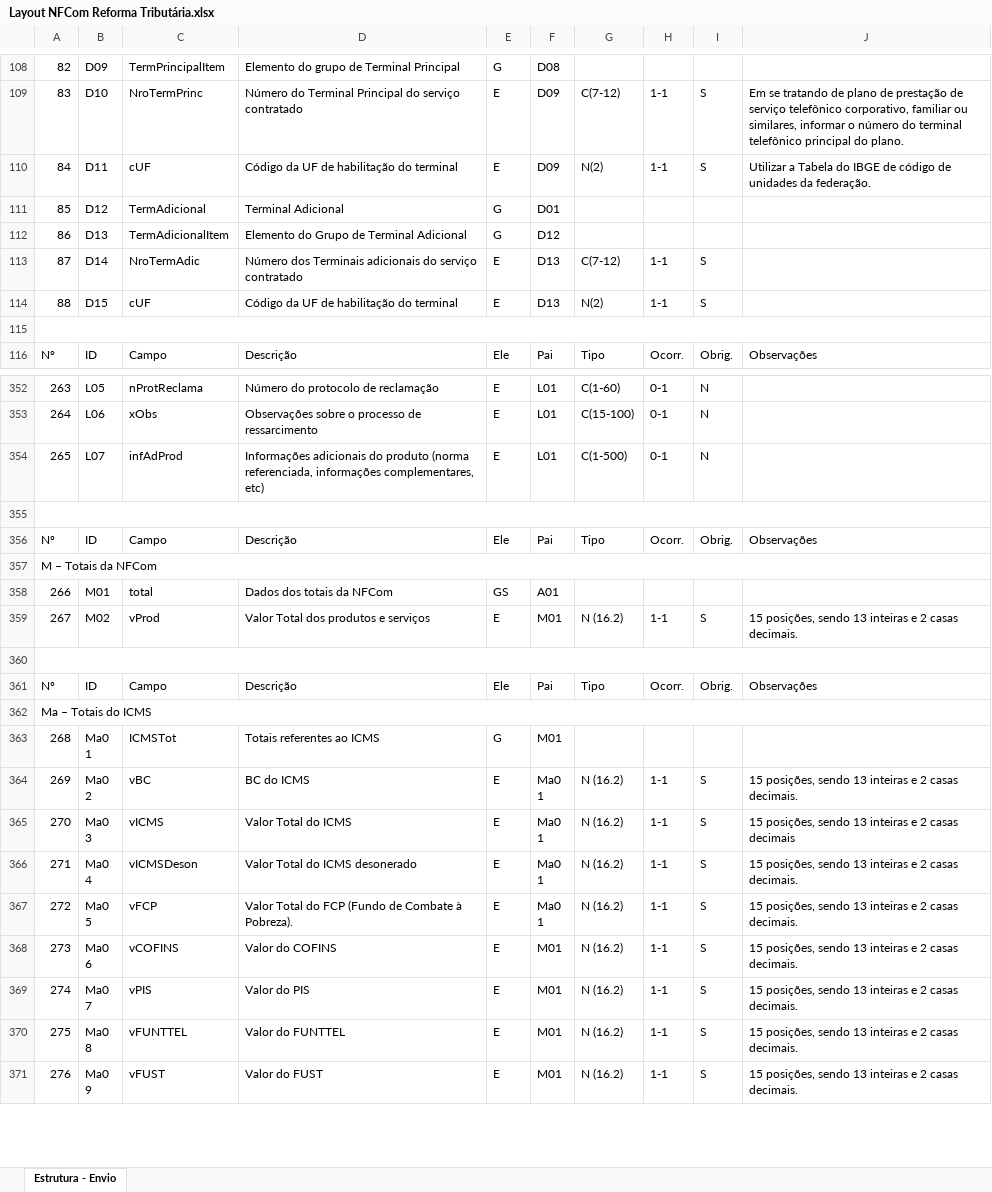
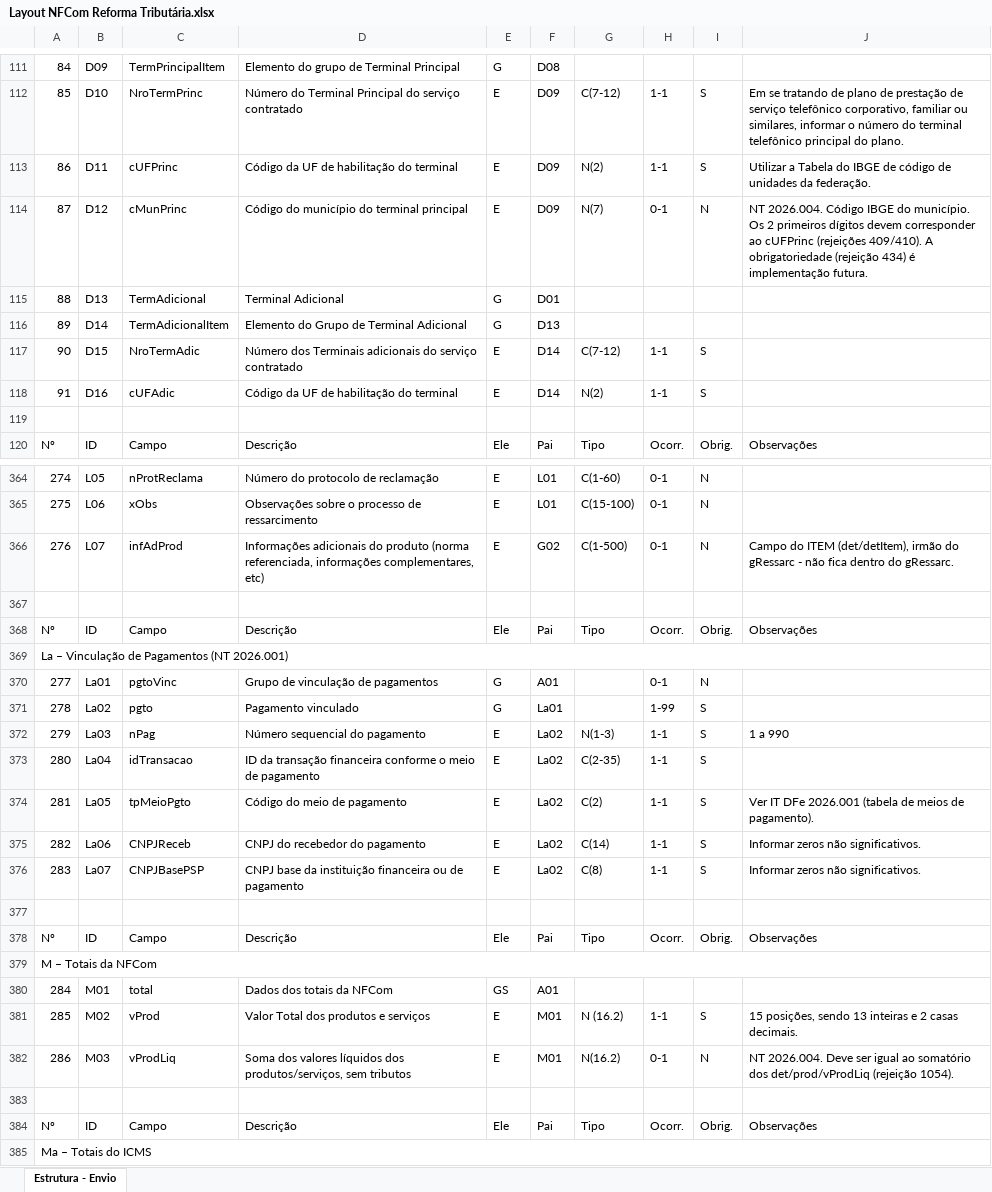
Before and after one commit to migrate-company/integracao-InvoiCy-BR, an Excel workbook: Layout Integração - Reforma Tributária/Layout NFCom Reforma Tributária.xlsx, sheet Estrutura - Envio, drawn as a sheet; only a part is shown, gaps mark what is left out; the shorter side is filled out with more unchanged rows; values as stored, in another font and other column widths than the file's, no cell formats; charts and pictures not drawn; removed rows and columns are numbered as before the commit, all else as after; the diff covers the shown part only; the diff names each change by its address in the sheet, - before the commit and + after, or states it on an @@ line.

Commit message:
Adequação NT2026.004

```diff
--- a/Layout Integração - Reforma Tributária/Layout NFCom Reforma Tributária.xlsx (sheet Estrutura - Envio)
+++ b/Layout Integração - Reforma Tributária/Layout NFCom Reforma Tributária.xlsx (sheet Estrutura - Envio)
@@ column A renumbered from row 4 down @@
-C113: cUF
+C113: cUFPrinc
+row 114: 87 | D12 | cMunPrinc | Código do município do terminal principal | E | D09 | N(7) | 0-1 | N | NT 2026.004. Código IBGE do município. Os 2 primeiros dígitos devem corresponder ao cUFPrinc (rejeições 409/410). A obrigatoriedade (rejeição 434) é implementação futura.
-B115: D12
+B115: D13
-B116: D13
+B116: D14
-F116: D12
+F116: D13
-B117: D14
+B117: D15
-F117:F118: D13
+F117:F118: D14
-B118: D15
+B118: D16
-C118: cUF
+C118: cUFAdic
-A115:J115 merged
-F366: L01
+F366: G02
-J366: (empty)
+J366: Campo do ITEM (det/detItem), irmão do gRessarc - não fica dentro do gRessarc.
+row 367: (empty)
+row 368: Nº | ID | Campo | Descrição | Ele | Pai | Tipo | Ocorr. | Obrig. | Observações
+row 369: La – Vinculação de Pagamentos (NT 2026.001)
+row 370: 277 | La01 | pgtoVinc | Grupo de vinculação de pagamentos | G | A01 |  | 0-1 | N
+row 371: 278 | La02 | pgto | Pagamento vinculado | G | La01 |  | 1-99 | S
+row 372: 279 | La03 | nPag | Número sequencial do pagamento | E | La02 | N(1-3) | 1-1 | S | 1 a 990
+row 373: 280 | La04 | idTransacao | ID da transação financeira conforme o meio de pagamento | E | La02 | C(2-35) | 1-1 | S
+row 374: 281 | La05 | tpMeioPgto | Código do meio de pagamento | E | La02 | C(2) | 1-1 | S | Ver IT DFe 2026.001 (tabela de meios de pagamento).
+row 375: 282 | La06 | CNPJReceb | CNPJ do recebedor do pagamento | E | La02 | C(14) | 1-1 | S | Informar zeros não significativos.
+row 376: 283 | La07 | CNPJBasePSP | CNPJ base da instituição financeira ou de pagamento | E | La02 | C(8) | 1-1 | S | Informar zeros não significativos.
-A355:J355 merged
+row 382: 286 | M03 | vProdLiq | Soma dos valores líquidos dos produtos/serviços, sem tributos | E | M01 | N(16.2) | 0-1 | N | NT 2026.004. Deve ser igual ao somatório dos det/prod/vProdLiq (rejeição 1054).
-A360:J360 merged
```
Also changed, not shown: 12 added rows, 1 removed row, 86 edited cells and merged cells elsewhere in this sheet, cell formats, formulas that keep their value, charts or pictures.
